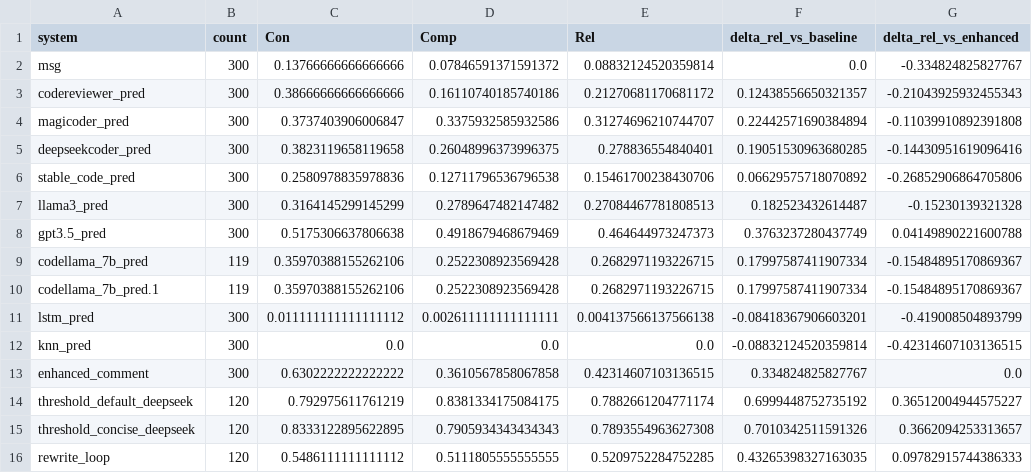
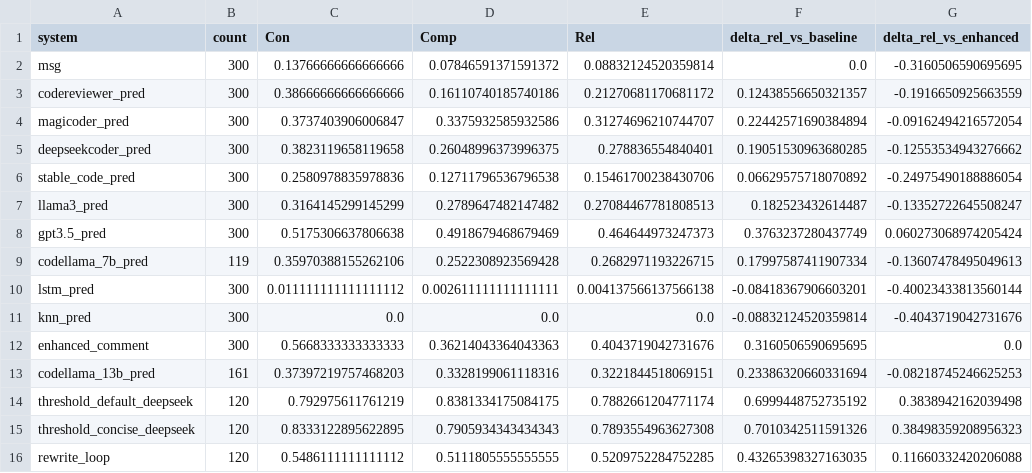
Before and after one commit to farzadhallaji/CS-588, a CSV file: results/combined_crscores.csv, drawn as a sheet.

```diff
--- a/results/combined_crscores.csv
+++ b/results/combined_crscores.csv
@@ -1,16 +1,16 @@
 system,count,Con,Comp,Rel,delta_rel_vs_baseline,delta_rel_vs_enhanced
-msg,300,0.13766666666666666,0.07846591371591372,0.08832124520359814,0.0,-0.334824825827767
-codereviewer_pred,300,0.38666666666666666,0.16110740185740186,0.21270681170681172,0.12438556650321357,-0.21043925932455343
-magicoder_pred,300,0.3737403906006847,0.3375932585932586,0.31274696210744707,0.22442571690384894,-0.11039910892391808
-deepseekcoder_pred,300,0.3823119658119658,0.26048996373996375,0.278836554840401,0.19051530963680285,-0.14430951619096416
-stable_code_pred,300,0.2580978835978836,0.12711796536796538,0.15461700238430706,0.06629575718070892,-0.26852906864705806
-llama3_pred,300,0.3164145299145299,0.2789647482147482,0.27084467781808513,0.182523432614487,-0.15230139321328
-gpt3.5_pred,300,0.5175306637806638,0.4918679468679469,0.464644973247373,0.3763237280437749,0.04149890221600788
-codellama_7b_pred,119,0.35970388155262106,0.2522308923569428,0.2682971193226715,0.17997587411907334,-0.15484895170869367
-codellama_7b_pred.1,119,0.35970388155262106,0.2522308923569428,0.2682971193226715,0.17997587411907334,-0.15484895170869367
-lstm_pred,300,0.011111111111111112,0.002611111111111111,0.004137566137566138,-0.08418367906603201,-0.419008504893799
-knn_pred,300,0.0,0.0,0.0,-0.08832124520359814,-0.42314607103136515
-enhanced_comment,300,0.6302222222222222,0.3610567858067858,0.42314607103136515,0.334824825827767,0.0
-threshold_default_deepseek,120,0.792975611761219,0.8381334175084175,0.7882661204771174,0.6999448752735192,0.36512004944575227
-threshold_concise_deepseek,120,0.8333122895622895,0.7905934343434343,0.7893554963627308,0.7010342511591326,0.3662094253313657
-rewrite_loop,120,0.5486111111111112,0.5111805555555555,0.5209752284752285,0.43265398327163035,0.09782915744386333
+msg,300,0.13766666666666666,0.07846591371591372,0.08832124520359814,0.0,-0.3160506590695695
+codereviewer_pred,300,0.38666666666666666,0.16110740185740186,0.21270681170681172,0.12438556650321357,-0.1916650925663559
+magicoder_pred,300,0.3737403906006847,0.3375932585932586,0.31274696210744707,0.22442571690384894,-0.09162494216572054
+deepseekcoder_pred,300,0.3823119658119658,0.26048996373996375,0.278836554840401,0.19051530963680285,-0.12553534943276662
+stable_code_pred,300,0.2580978835978836,0.12711796536796538,0.15461700238430706,0.06629575718070892,-0.24975490188886054
+llama3_pred,300,0.3164145299145299,0.2789647482147482,0.27084467781808513,0.182523432614487,-0.13352722645508247
+gpt3.5_pred,300,0.5175306637806638,0.4918679468679469,0.464644973247373,0.3763237280437749,0.060273068974205424
+codellama_7b_pred,119,0.35970388155262106,0.2522308923569428,0.2682971193226715,0.17997587411907334,-0.13607478495049613
+lstm_pred,300,0.011111111111111112,0.002611111111111111,0.004137566137566138,-0.08418367906603201,-0.40023433813560144
+knn_pred,300,0.0,0.0,0.0,-0.08832124520359814,-0.4043719042731676
+enhanced_comment,300,0.5668333333333333,0.36214043364043363,0.4043719042731676,0.3160506590695695,0.0
+codellama_13b_pred,161,0.37397219757468203,0.3328199061118316,0.3221844518069151,0.23386320660331694,-0.08218745246625253
+threshold_default_deepseek,120,0.792975611761219,0.8381334175084175,0.7882661204771174,0.6999448752735192,0.3838942162039498
+threshold_concise_deepseek,120,0.8333122895622895,0.7905934343434343,0.7893554963627308,0.7010342511591326,0.38498359208956323
+rewrite_loop,120,0.5486111111111112,0.5111805555555555,0.5209752284752285,0.43265398327163035,0.11660332420206088
```
Also changed, not shown: 8 other files.
